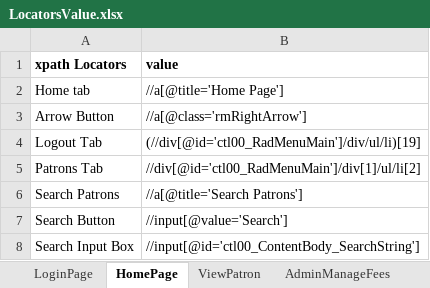
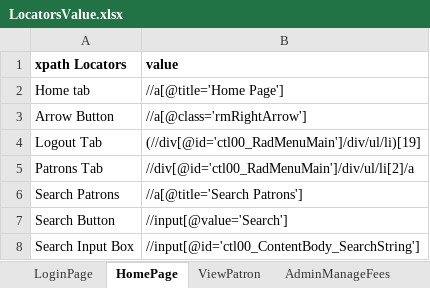
Before and after one commit to satishkumar96/PaySchoolAdmin_Cucumber_Automation, an Excel workbook: src/main/resources/LocatorsValue.xlsx, sheet HomePage, drawn as a sheet; values as stored, in another font and other column widths than the file's, no borders; the diff names each change by its address in the sheet, - before the commit and + after, or states it on an @@ line.

```diff
--- a/src/main/resources/LocatorsValue.xlsx (sheet HomePage)
+++ b/src/main/resources/LocatorsValue.xlsx (sheet HomePage)
-B5 (value): //div[@id='ctl00_RadMenuMain']/div[1]/ul/li[2]
+B5 (value): //div[@id='ctl00_RadMenuMain']/div/ul/li[2]/a
```
Also changed, not shown: sheet AdminManageFees, target/classes/LocatorsValue.xlsx, 51 other files.
